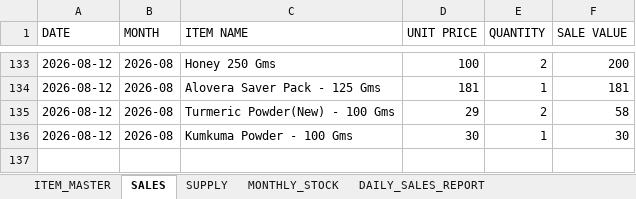
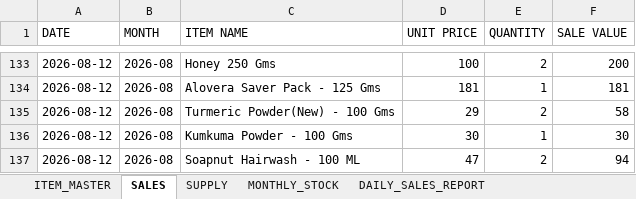
Before and after one commit to suryasai693-lang/daily_sales_website, an Excel workbook: data/sales.xlsx, sheet SALES, drawn as a sheet; only a part is shown, gaps mark what is left out; values as stored, in another font and other column widths than the file's, no borders; the diff names each change by its address in the sheet, - before the commit and + after, or states it on an @@ line.

Commit message:
Update sales.xlsx from DailyStock

```diff
--- a/data/sales.xlsx (sheet SALES)
+++ b/data/sales.xlsx (sheet SALES)
+row 137: 2026-08-12 | 2026-08 | Soapnut Hairwash - 100 ML | 47 | 2 | 94
```
Also changed, not shown: sheet DAILY_SALES_REPORT, sheet MONTHLY_STOCK.
